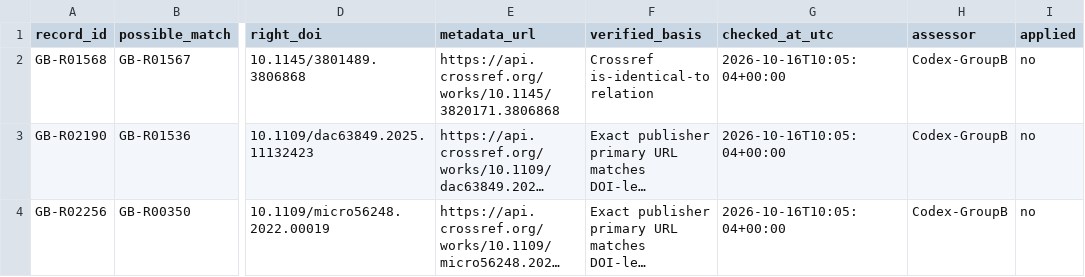
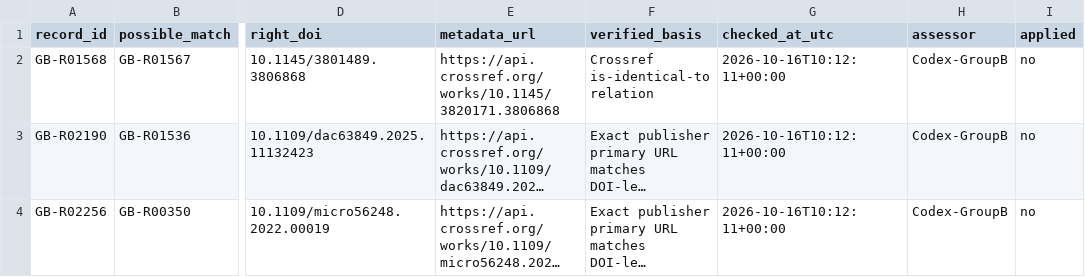
Before and after one commit to Raazia-Imran/os_CEPPPPPP, a CSV file: evidence/cycle3_version_audit.csv, drawn as a sheet; only a part is shown, gaps mark what is left out; long unchanged cells end in …; the diff names each change by its address in the sheet, - before the commit and + after, or states it on an @@ line.

```diff
--- a/evidence/cycle3_version_audit.csv
+++ b/evidence/cycle3_version_audit.csv
-G2:G4 (checked_at_utc): 2026-10-16T10:05:04+00:00
+G2:G4 (checked_at_utc): 2026-10-16T10:12:11+00:00
```
Also changed, not shown: evidence/report_record_links.csv, task2/HEADING_14_AUDIT.csv, 10 other files.
